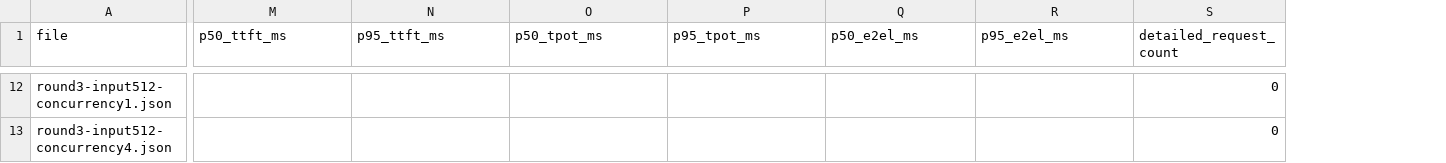
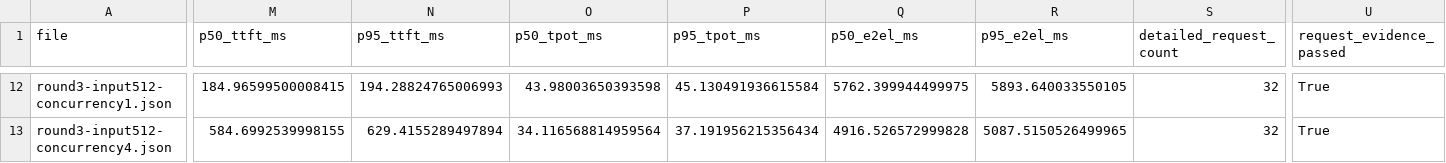
Before and after one commit to Lunac1a/llm-inference-optimization, a CSV file: artifacts/stage1/benchmarks/20260907T113324Z/summary.csv, drawn as a sheet; only a part is shown, gaps mark what is left out; the diff covers the shown part only; the diff names each change by its address in the sheet, - before the commit and + after, or states it on an @@ line.

Commit message:
fix: make stage 1 acceptance complete and evidence-based

```diff
--- a/artifacts/stage1/benchmarks/20260907T113324Z/summary.csv
+++ b/artifacts/stage1/benchmarks/20260907T113324Z/summary.csv
+column U (request_evidence_passed), rows 12-13: True | True
-M12 (p50_ttft_ms): (empty)
+M12 (p50_ttft_ms): 184.96599500008415
-N12 (p95_ttft_ms): (empty)
+N12 (p95_ttft_ms): 194.28824765006993
-O12 (p50_tpot_ms): (empty)
+O12 (p50_tpot_ms): 43.98003650393598
-P12 (p95_tpot_ms): (empty)
+P12 (p95_tpot_ms): 45.130491936615584
-Q12 (p50_e2el_ms): (empty)
+Q12 (p50_e2el_ms): 5762.399944499975
-R12 (p95_e2el_ms): (empty)
+R12 (p95_e2el_ms): 5893.640033550105
-S12:S13 (detailed_request_count): 0
+S12:S13 (detailed_request_count): 32
-M13 (p50_ttft_ms): (empty)
+M13 (p50_ttft_ms): 584.6992539998155
-N13 (p95_ttft_ms): (empty)
+N13 (p95_ttft_ms): 629.4155289497894
-O13 (p50_tpot_ms): (empty)
+O13 (p50_tpot_ms): 34.116568814959564
-P13 (p95_tpot_ms): (empty)
+P13 (p95_tpot_ms): 37.191956215356434
-Q13 (p50_e2el_ms): (empty)
+Q13 (p50_e2el_ms): 4916.526572999828
-R13 (p95_e2el_ms): (empty)
+R13 (p95_e2el_ms): 5087.5150526499965
```
Also changed, not shown: 70 edited cells elsewhere in this file, artifacts/stage1/benchmarks/20260907T115614Z/summary.csv, artifacts/stage1/benchmarks/20260907T135907Z/summary.csv, 14 other files.
